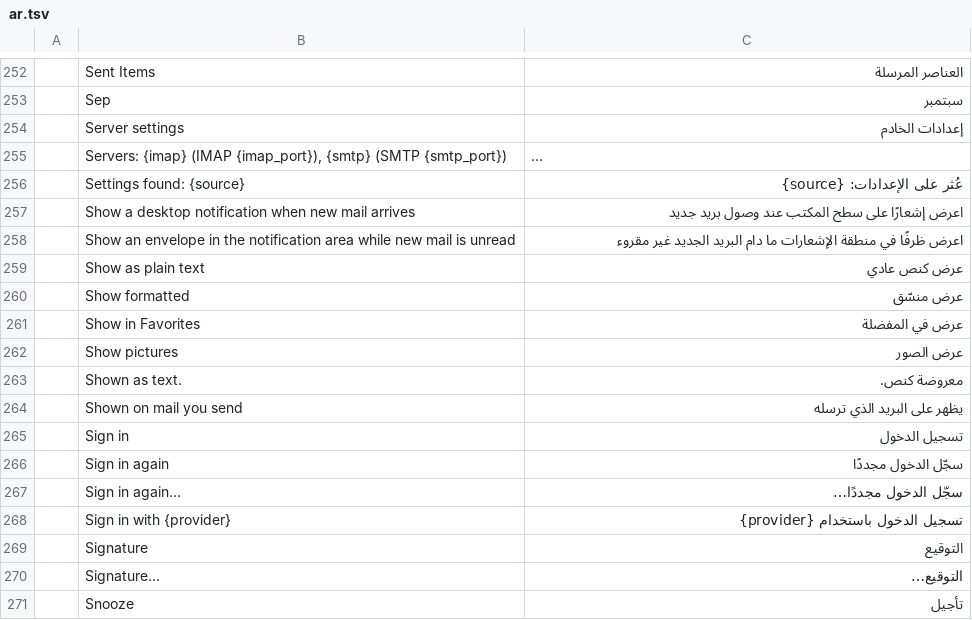
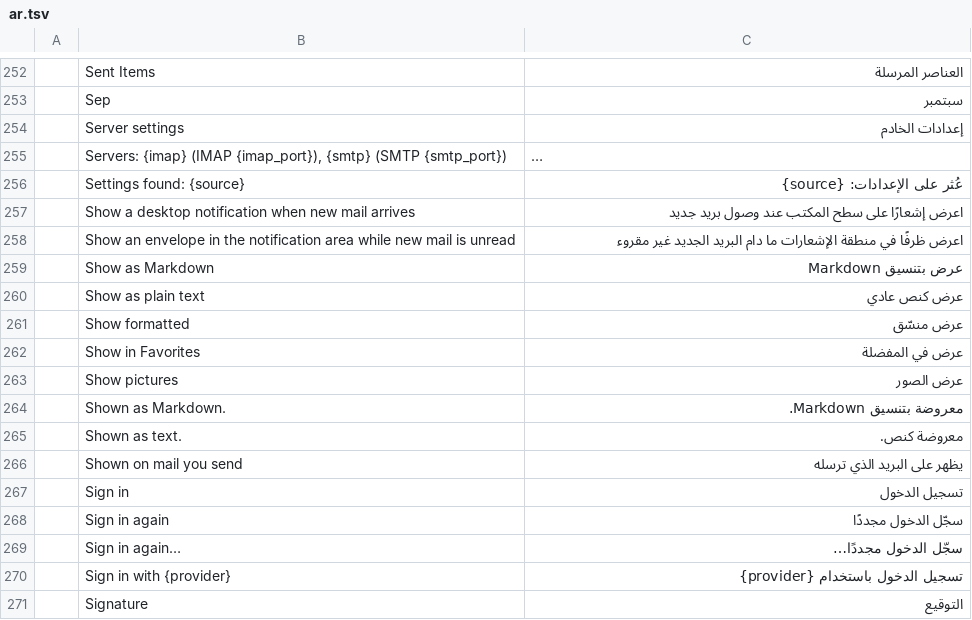
Before and after one commit to dgaudin/quatrelle, a TSV file: crates/ui-egui/src/i18n/ar.tsv, drawn as a sheet; only a part is shown, gaps mark what is left out; the shorter side is filled out with more unchanged rows; long unchanged cells end in …; the diff names each change by its address in the sheet, - before the commit and + after, or states it on an @@ line.

```diff
--- a/crates/ui-egui/src/i18n/ar.tsv
+++ b/crates/ui-egui/src/i18n/ar.tsv
+row 259:  | Show as Markdown | عرض بتنسيق Markdown
+row 264:  | Shown as Markdown. | معروضة بتنسيق Markdown.
```
Also changed, not shown: crates/ui-egui/src/i18n/es.tsv, crates/ui-egui/src/i18n/ja.tsv, 25 other files.
